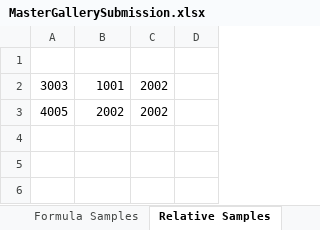
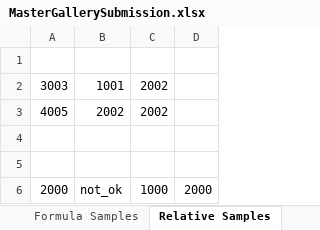
Before and after one commit to cmusv/pysheetgrader-core, an Excel workbook: sample_excel_files/MasterGallerySubmission.xlsx, sheet Relative Samples, drawn as a sheet; values as stored, in another font and other column widths than the file's, no borders; the diff names each change by its address in the sheet, - before the commit and + after, or states it on an @@ line.

```diff
--- a/sample_excel_files/MasterGallerySubmission.xlsx (sheet Relative Samples)
+++ b/sample_excel_files/MasterGallerySubmission.xlsx (sheet Relative Samples)
+row 4: (empty)
+row 5: (empty)
+row 6: 2000 | not_ok | 1000 | 2000
```
Also changed, not shown: sample_excel_files/MasterGalleryKey.xlsx, 4 other files.
